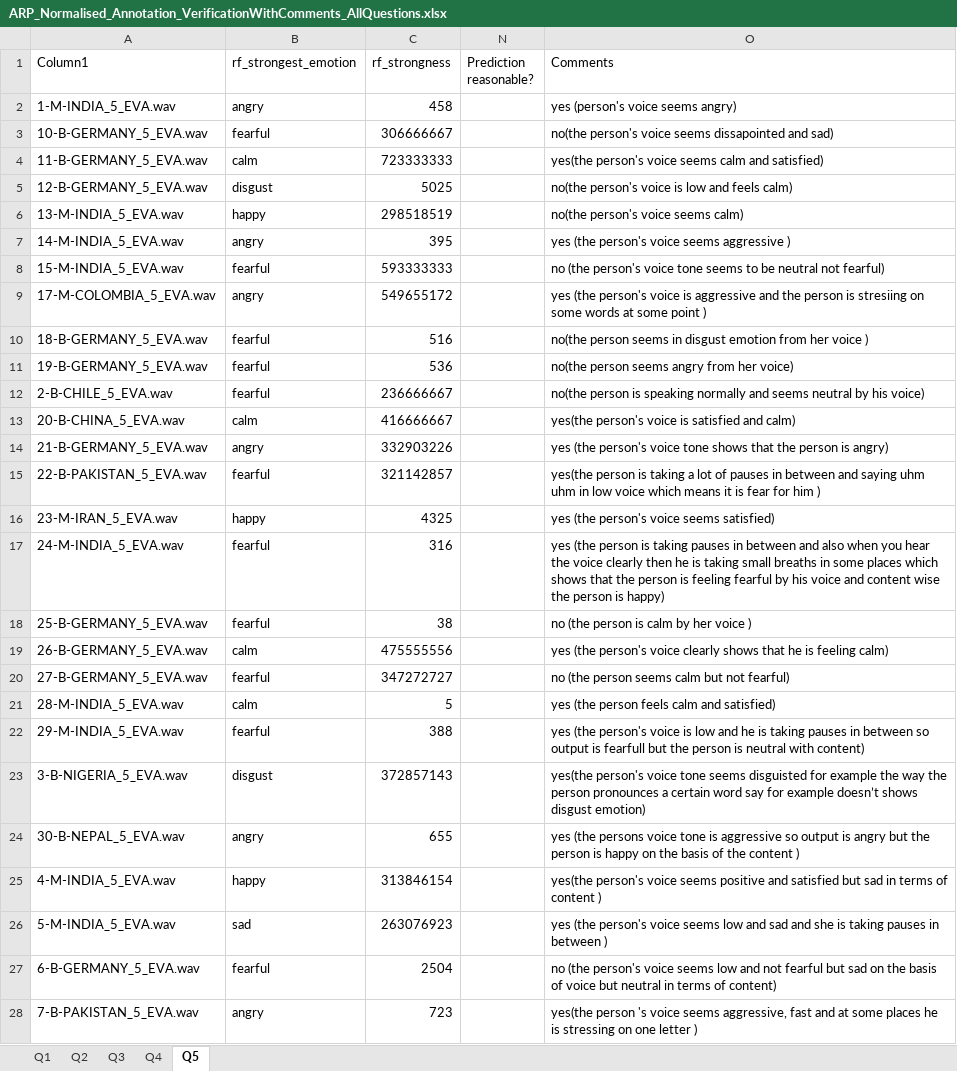
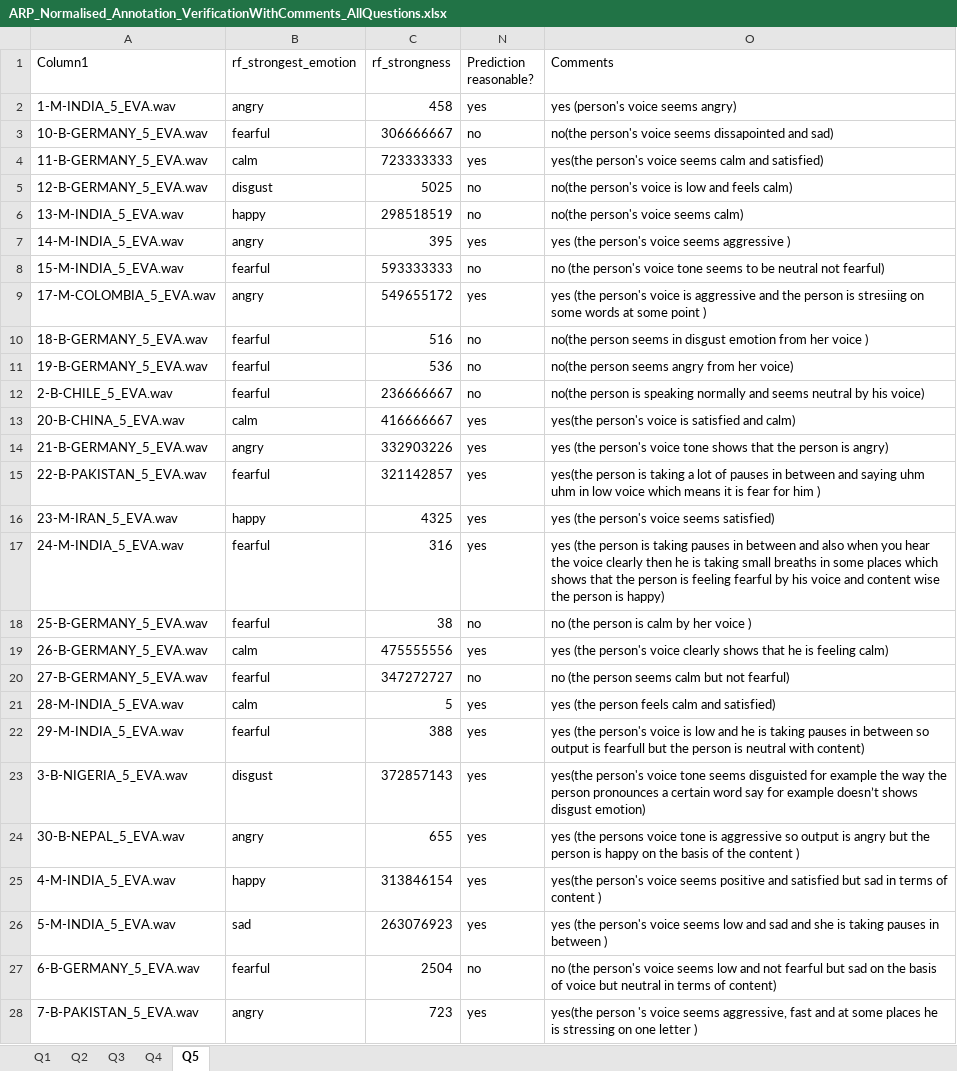
Before and after one commit to aascode/Voice-emotion-detection_ARP2, an Excel workbook: Annotation Comments/ARP_Normalised_Annotation_VerificationWithComments_AllQuestions.xlsx, sheet Q5, drawn as a sheet; only a part is shown; values as stored, in another font and other column widths than the file's, no borders; table styles not drawn; the diff covers the shown part only; the diff names each change by its address in the sheet, - before the commit and + after, or states it on an @@ line.

Commit message:
Update file

```diff
--- a/Annotation Comments/ARP_Normalised_Annotation_VerificationWithComments_AllQuestions.xlsx (sheet Q5)
+++ b/Annotation Comments/ARP_Normalised_Annotation_VerificationWithComments_AllQuestions.xlsx (sheet Q5)
-N2 (Prediction reasonable?): (empty)
+N2 (Prediction reasonable?): yes
-N3 (Prediction reasonable?): (empty)
+N3 (Prediction reasonable?): no
-N4 (Prediction reasonable?): (empty)
+N4 (Prediction reasonable?): yes
-N5:N6 (Prediction reasonable?): (empty)
+N5:N6 (Prediction reasonable?): no
-N7 (Prediction reasonable?): (empty)
+N7 (Prediction reasonable?): yes
-N8 (Prediction reasonable?): (empty)
+N8 (Prediction reasonable?): no
-N9 (Prediction reasonable?): (empty)
+N9 (Prediction reasonable?): yes
-N10:N12 (Prediction reasonable?): (empty)
+N10:N12 (Prediction reasonable?): no
-N13:N17 (Prediction reasonable?): (empty)
+N13:N17 (Prediction reasonable?): yes
-N18 (Prediction reasonable?): (empty)
+N18 (Prediction reasonable?): no
-N19 (Prediction reasonable?): (empty)
+N19 (Prediction reasonable?): yes
-N20 (Prediction reasonable?): (empty)
+N20 (Prediction reasonable?): no
-N21:N26 (Prediction reasonable?): (empty)
+N21:N26 (Prediction reasonable?): yes
-N27 (Prediction reasonable?): (empty)
+N27 (Prediction reasonable?): no
-N28 (Prediction reasonable?): (empty)
+N28 (Prediction reasonable?): yes
```
Also changed, not shown: 2 edited cells elsewhere in this sheet.
